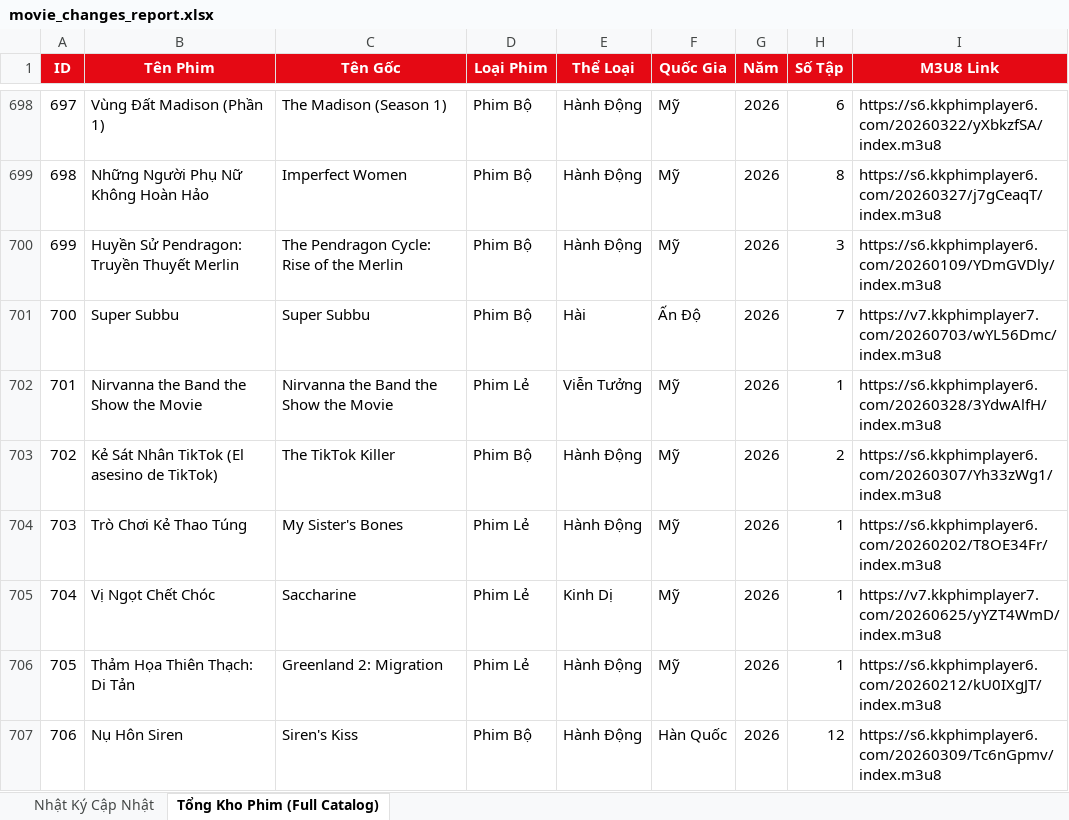
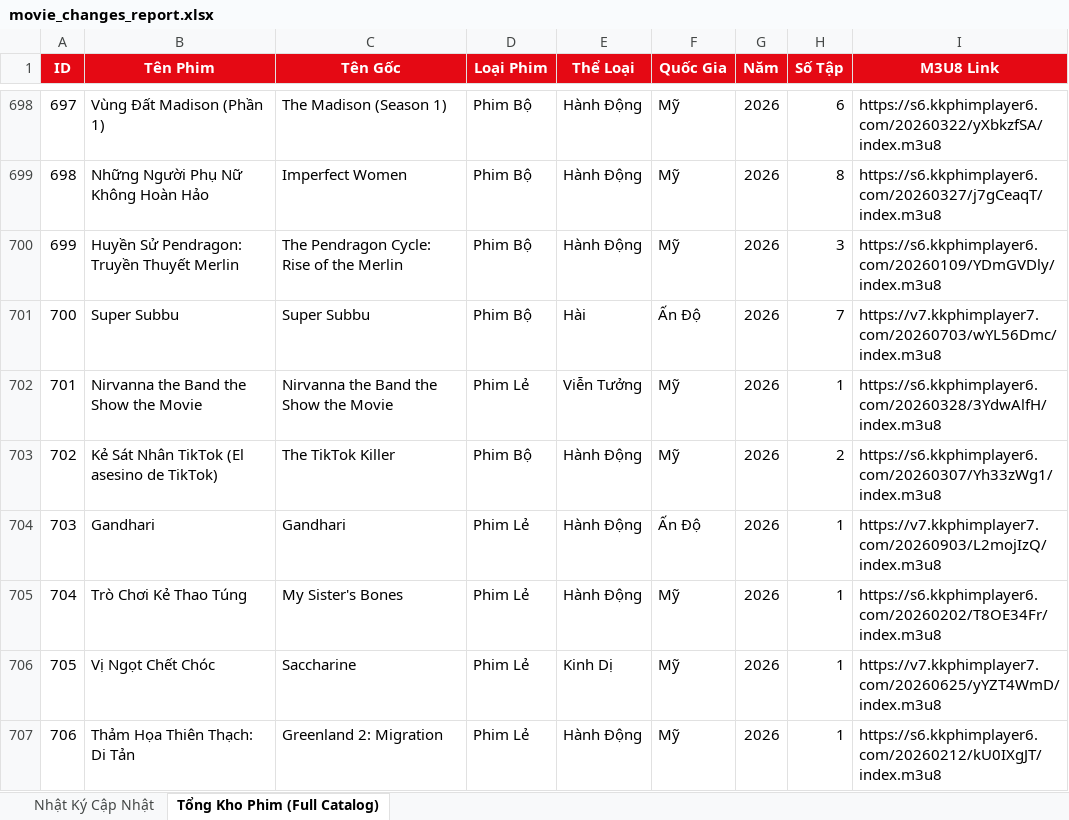
Before and after one commit to exorcisthb/Phim, an Excel workbook: movie_changes_report.xlsx, sheet Tổng Kho Phim (Full Catalog), drawn as a sheet; only a part is shown, gaps mark what is left out; the shorter side is filled out with more unchanged rows; values as stored, in another font and other column widths than the file's, no borders; addresses are those after the commit; the diff names each change by its address in the sheet, - before the commit and + after, or states it on an @@ line.

```diff
--- a/movie_changes_report.xlsx (sheet Tổng Kho Phim (Full Catalog))
+++ b/movie_changes_report.xlsx (sheet Tổng Kho Phim (Full Catalog))
+row 704: 703 | Gandhari | Gandhari | Phim Lẻ | Hành Động | Ấn Độ | 2026 | 1 | https://v7.kkphimplayer7.com/20260903/L2mojIzQ/index.m3u8
@@ column A (ID) renumbered from row 705 down @@
```
Also changed, not shown: sheet Nhật Ký Cập Nhật, 2 other files.
